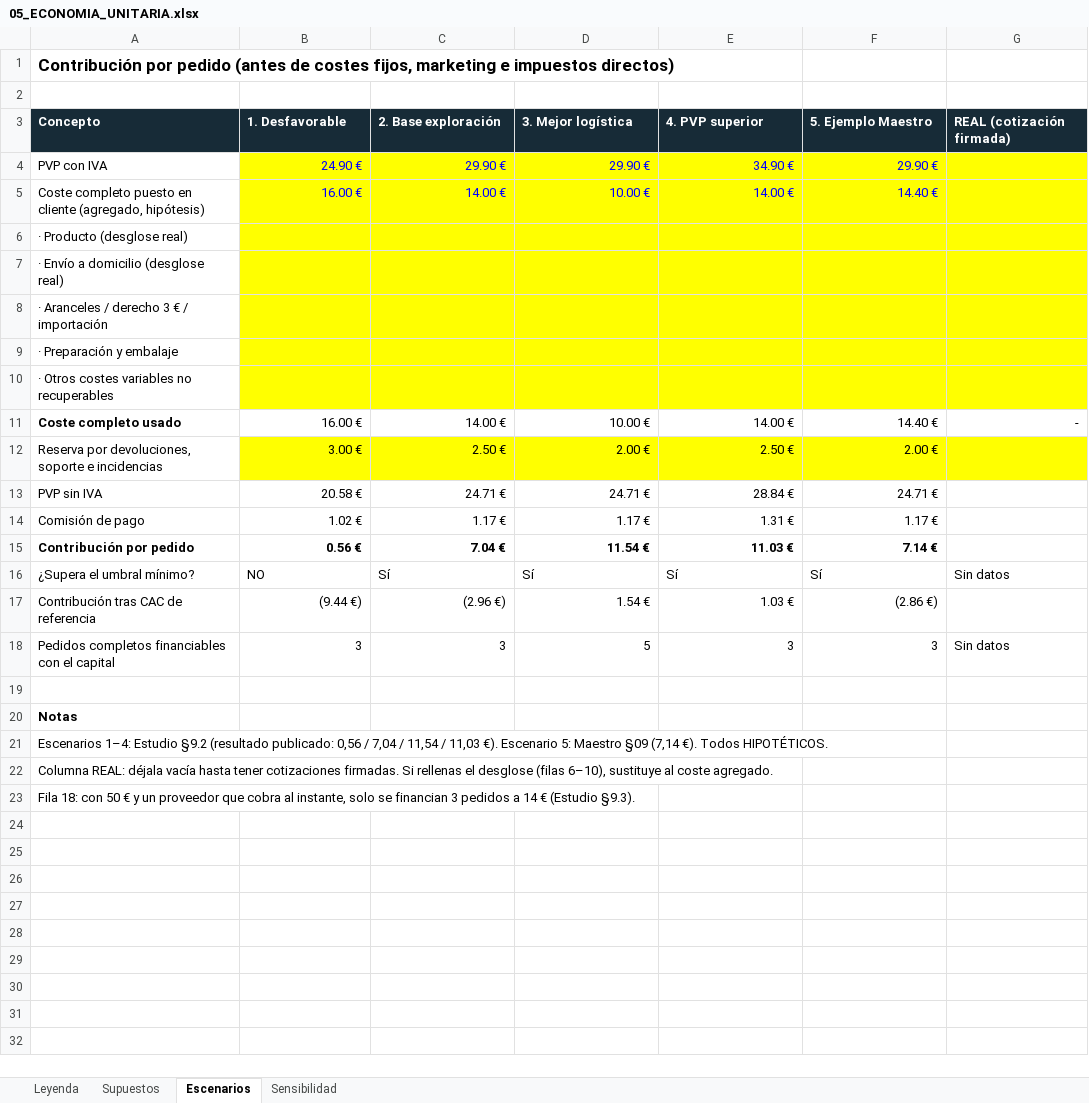
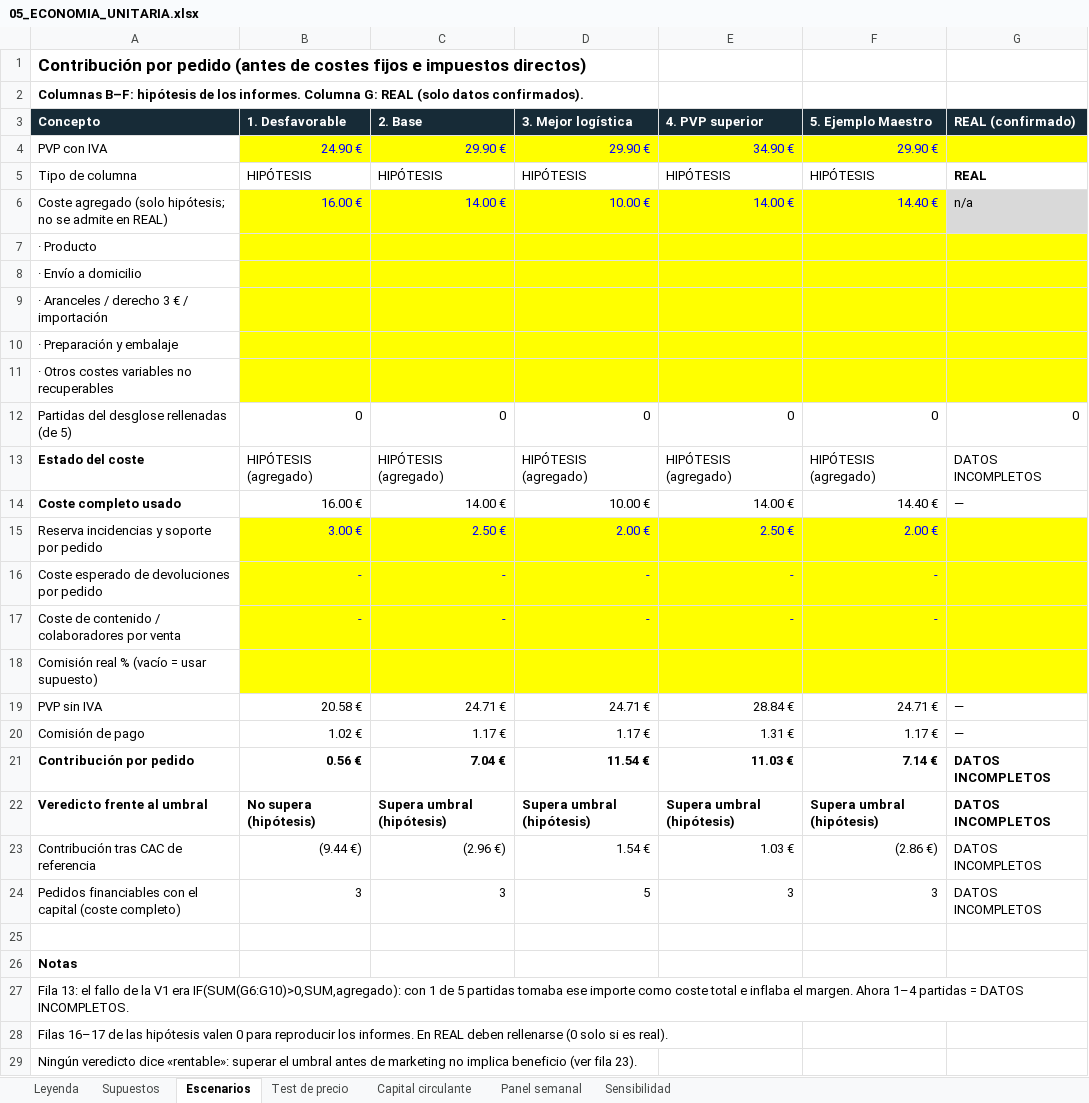
Before and after one commit to VERIFACTUREADY/CREATOR-PULSE, an Excel workbook: docs/05_ECONOMIA_UNITARIA.xlsx, sheet Escenarios, drawn as a sheet; values as stored, in another font and other column widths than the file's, no borders; conditional formats not drawn; removed rows and columns are numbered as before the commit, all else as after; the diff names each change by its address in the sheet, - before the commit and + after, or states it on an @@ line.

```diff
--- a/docs/05_ECONOMIA_UNITARIA.xlsx (sheet Escenarios)
+++ b/docs/05_ECONOMIA_UNITARIA.xlsx (sheet Escenarios)
+sheet tab: Test de precio
+sheet tab: Capital circulante
+sheet tab: Panel semanal
-A1 (Concepto): …de costes fijos, marketing e impuestos…
+A1 (Concepto): …de costes fijos e impuestos…
-A2 (Concepto): (empty)
+A2 (Concepto): Columnas B–F: hipótesis de los informes. Columna G: REAL (solo datos confirmados).
-C3: 2. Base exploración
+C3: 2. Base
-G3: REAL (cotización firmada)
+G3: REAL (confirmado)
+row 5: Tipo de columna | HIPÓTESIS | HIPÓTESIS | HIPÓTESIS | HIPÓTESIS | HIPÓTESIS | REAL
-A6 (Concepto): Coste completo puesto en cliente (agregado, hipótesis)
+A6 (Concepto): Coste agregado (solo hipótesis; no se admite en REAL)
-G6 (REAL (confirmado)): (empty)
+G6 (REAL (confirmado)): n/a
-G6 fill: #FFFF00
+G6 fill: #D9D9D9
-A7 (Concepto): · Producto (desglose real)
+A7 (Concepto): · Producto
-A8 (Concepto): · Envío a domicilio (desglose real)
+A8 (Concepto): · Envío a domicilio
+row 12: Partidas del desglose rellenadas (de 5) | 0 | 0 | 0 | 0 | 0 | 0
+row 13: Estado del coste | HIPÓTESIS (agregado) | HIPÓTESIS (agregado) | HIPÓTESIS (agregado) | HIPÓTESIS (agregado) | HIPÓTESIS (agregado) | DATOS INCOMPLETOS
-G14 (REAL (confirmado)): -
+G14 (REAL (confirmado)): —
-A15 (Concepto): Reserva por devoluciones, soporte e incidencias
+A15 (Concepto): Reserva incidencias y soporte por pedido
-B15:F15 text colour: black
+B15:F15 text colour: #0000FF
+row 16: Coste esperado de devoluciones por pedido | - | - | - | - | -
+row 17: Coste de contenido / colaboradores por venta | - | - | - | - | -
+row 18: Comisión real % (vacío = usar supuesto)
-G19:G20 (REAL (confirmado)): (empty)
+G19:G20 (REAL (confirmado)): —
-G21 (REAL (confirmado)): (empty)
+G21 (REAL (confirmado)): DATOS INCOMPLETOS
-row 16: ¿Supera el umbral mínimo? | NO | Sí | Sí | Sí | Sí | Sin datos
+row 22: Veredicto frente al umbral | No supera (hipótesis) | Supera umbral (hipótesis) | Supera umbral (hipótesis) | Supera umbral (hipótesis) | Supera umbral (hipótesis) | DATOS INCOMPLETOS
-G23 (REAL (confirmado)): (empty)
+G23 (REAL (confirmado)): DATOS INCOMPLETOS
-A24 (Concepto): Pedidos completos financiables con el capital
+A24 (Concepto): Pedidos financiables con el capital (coste completo)
-G24 (REAL (confirmado)): Sin datos
+G24 (REAL (confirmado)): DATOS INCOMPLETOS
-A27 (Concepto): Escenarios 1–4: Estudio §9.2 (resultado publicado: 0,56 / 7,04 / 11,54 / 11,03 €). Escenario 5: Maestro §09 (7,14 €). Todos HIPOTÉTICOS.
+A27 (Concepto): Fila 13: el fallo de la V1 era IF(SUM(G6:G10)>0,SUM,agregado): con 1 de 5 partidas tomaba ese importe como coste total e inflaba el margen. Ahora 1–4 partidas = DATOS INCOMPLETOS.
-A28 (Concepto): Columna REAL: déjala vacía hasta tener cotizaciones firmadas. Si rellenas el desglose (filas 6–10), sustituye al coste agregado.
+A28 (Concepto): Filas 16–17 de las hipótesis valen 0 para reproducir los informes. En REAL deben rellenarse (0 solo si es real).
-A29 (Concepto): Fila 18: con 50 € y un proveedor que cobra al instante, solo se financian 3 pedidos a 14 € (Estudio §9.3).
+A29 (Concepto): Ningún veredicto dice «rentable»: superar el umbral antes de marketing no implica beneficio (ver fila 23).
```
Also changed, not shown: sheet Leyenda, sheet Supuestos, sheet Sensibilidad, formulas that keep their value, 36 other files.
